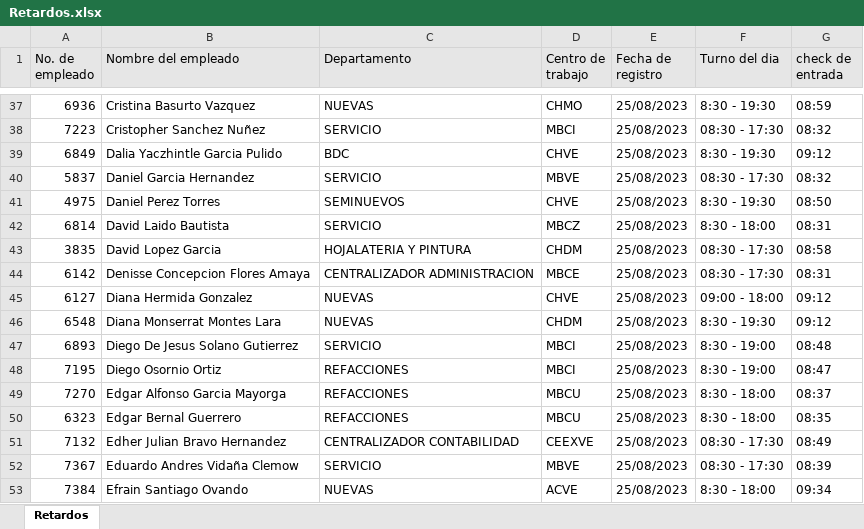
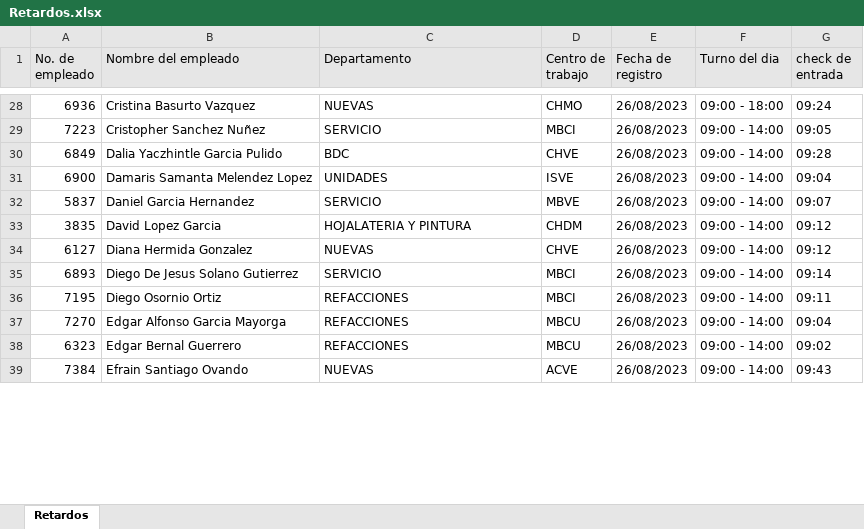
Before and after one commit to ProgramacionGruver/rutina_scrapt_xmls, an Excel workbook: Retardos.xlsx, sheet Retardos, drawn as a sheet; only a part is shown, gaps mark what is left out; values as stored, in another font and other column widths than the file's, no borders; removed rows and columns are numbered as before the commit, all else as after; the diff covers the shown part only; the diff names each change by its address in the sheet, - before the commit and + after, or states it on an @@ line.

```diff
--- a/Retardos.xlsx (sheet Retardos)
+++ b/Retardos.xlsx (sheet Retardos)
-E28:E30 (Fecha de registro): 25/08/2023
+E28:E30 (Fecha de registro): 26/08/2023
-F28 (Turno del dia): 8:30 - 19:30
+F28 (Turno del dia): 09:00 - 18:00
-G28 (check de entrada): 08:59
+G28 (check de entrada): 09:24
-F29 (Turno del dia): 08:30 - 17:30
+F29 (Turno del dia): 09:00 - 14:00
-G29 (check de entrada): 08:32
+G29 (check de entrada): 09:05
-F30 (Turno del dia): 8:30 - 19:30
+F30 (Turno del dia): 09:00 - 14:00
-G30 (check de entrada): 09:12
+G30 (check de entrada): 09:28
+row 31: 6900 | Damaris Samanta Melendez Lopez | UNIDADES | ISVE | 26/08/2023 | 09:00 - 14:00 | 09:04
-E32 (Fecha de registro): 25/08/2023
+E32 (Fecha de registro): 26/08/2023
-F32 (Turno del dia): 08:30 - 17:30
+F32 (Turno del dia): 09:00 - 14:00
-G32 (check de entrada): 08:32
+G32 (check de entrada): 09:07
-row 41: 4975 | Daniel Perez Torres | SEMINUEVOS | CHVE | 25/08/2023 | 8:30 - 19:30 | 08:50
-row 42: 6814 | David Laido Bautista | SERVICIO | MBCZ | 25/08/2023 | 8:30 - 18:00 | 08:31
-E33 (Fecha de registro): 25/08/2023
+E33 (Fecha de registro): 26/08/2023
-F33 (Turno del dia): 08:30 - 17:30
+F33 (Turno del dia): 09:00 - 14:00
-G33 (check de entrada): 08:58
+G33 (check de entrada): 09:12
-row 44: 6142 | Denisse Concepcion Flores Amaya | CENTRALIZADOR ADMINISTRACION | MBCE | 25/08/2023 | 08:30 - 17:30 | 08:31
-E34 (Fecha de registro): 25/08/2023
+E34 (Fecha de registro): 26/08/2023
-F34 (Turno del dia): 09:00 - 18:00
+F34 (Turno del dia): 09:00 - 14:00
-row 46: 6548 | Diana Monserrat Montes Lara | NUEVAS | CHDM | 25/08/2023 | 8:30 - 19:30 | 09:12
-E35:E38 (Fecha de registro): 25/08/2023
+E35:E38 (Fecha de registro): 26/08/2023
-F35:F36 (Turno del dia): 8:30 - 19:00
+F35:F36 (Turno del dia): 09:00 - 14:00
-G35 (check de entrada): 08:48
+G35 (check de entrada): 09:14
-G36 (check de entrada): 08:47
+G36 (check de entrada): 09:11
-F37:F38 (Turno del dia): 8:30 - 18:00
+F37:F38 (Turno del dia): 09:00 - 14:00
-G37 (check de entrada): 08:37
+G37 (check de entrada): 09:04
-G38 (check de entrada): 08:35
+G38 (check de entrada): 09:02
-row 51: 7132 | Edher Julian Bravo Hernandez | CENTRALIZADOR CONTABILIDAD | CEEXVE | 25/08/2023 | 08:30 - 17:30 | 08:49
-row 52: 7367 | Eduardo Andres Vidaña Clemow | SERVICIO | MBVE | 25/08/2023 | 08:30 - 17:30 | 08:39
-E39 (Fecha de registro): 25/08/2023
+E39 (Fecha de registro): 26/08/2023
-F39 (Turno del dia): 8:30 - 18:00
+F39 (Turno del dia): 09:00 - 14:00
-G39 (check de entrada): 09:34
+G39 (check de entrada): 09:43
```
Also changed, not shown: 50 added rows, 74 removed rows and 170 edited cells elsewhere in this sheet, 5 other files.
